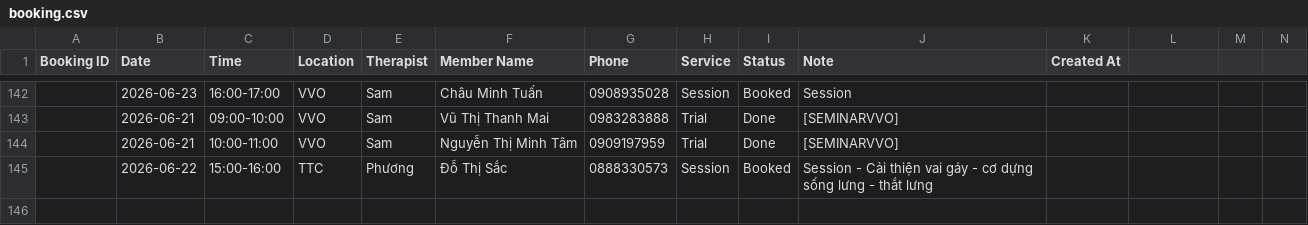
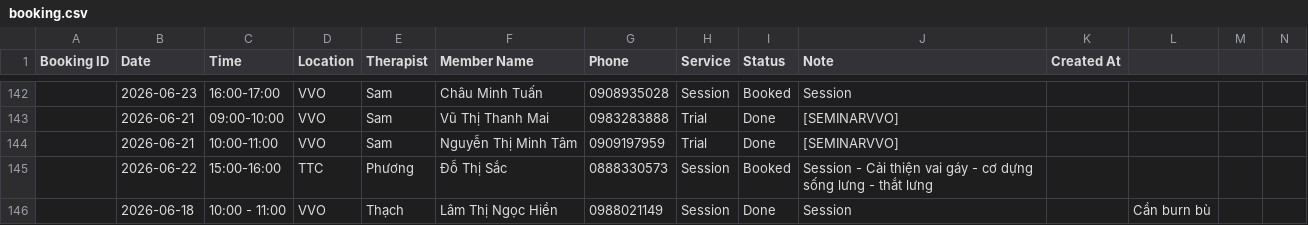
Before and after one commit to dtchien401/ProPhysio-Dashboard, a CSV file: booking.csv, drawn as a sheet; only a part is shown, gaps mark what is left out; rows hold the shown columns only; the diff names each change by its address in the sheet, - before the commit and + after, or states it on an @@ line.

Commit message:
Auto upload booking.csv from Google Sheets

```diff
--- a/booking.csv
+++ b/booking.csv
+row 146:  | 2026-06-18 | 10:00 - 11:00 | VVO | Thạch | Lâm Thị Ngọc Hiền | 0988021149 | Session | Done | Session |  | Cần burn bù
```
